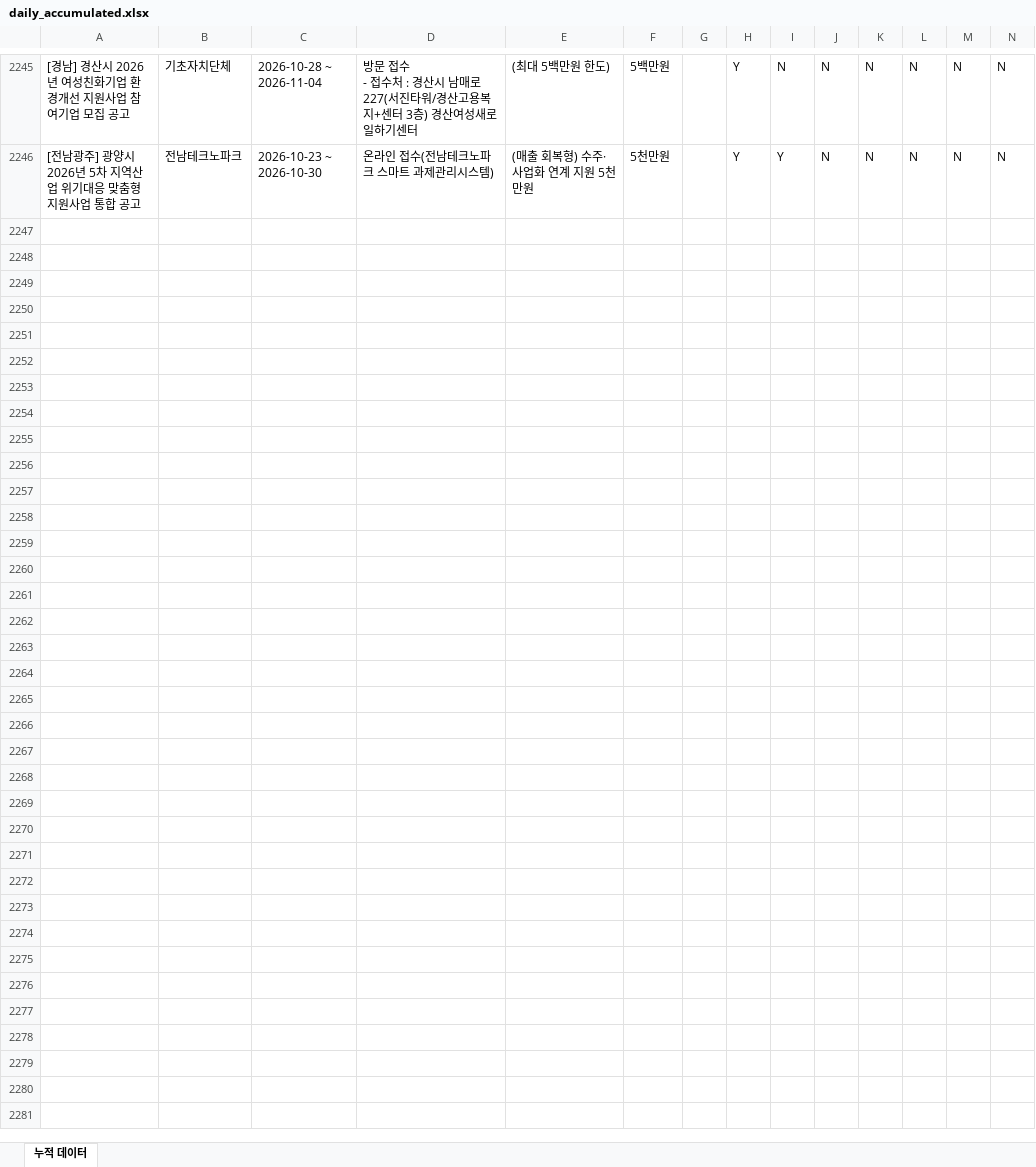
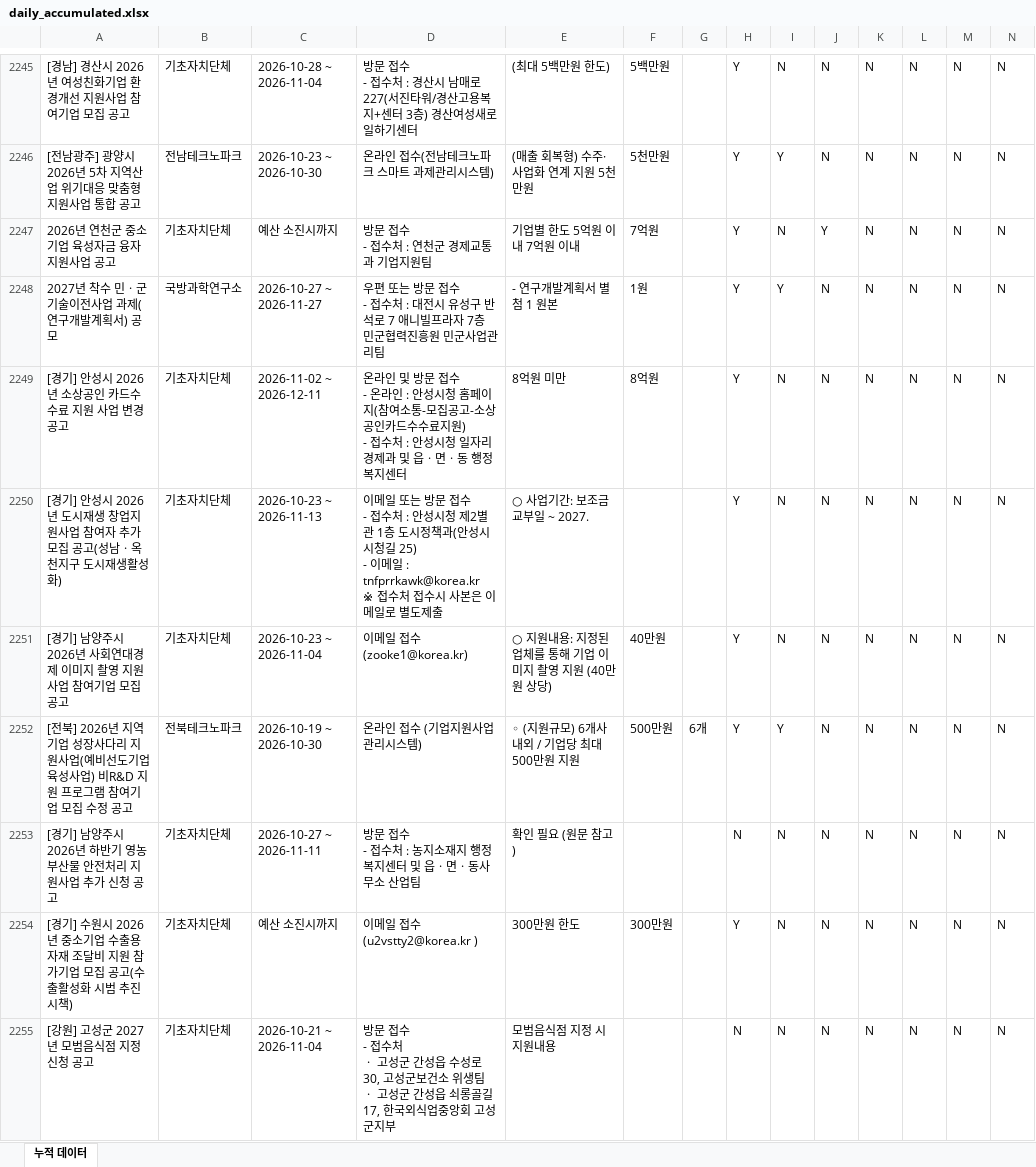
Before and after one commit to niceeun0/B2G_DASHBOARD, an Excel workbook: data/daily_accumulated.xlsx, sheet 누적 데이터, drawn as a sheet; only a part is shown, gaps mark what is left out; values as stored, in another font and other column widths than the file's, no borders; rows hold the shown columns only; ↵ is a line break in a cell; the diff covers the shown part only; the diff names each change by its address in the sheet, - before the commit and + after, or states it on an @@ line.

```diff
--- a/data/daily_accumulated.xlsx (sheet 누적 데이터)
+++ b/data/daily_accumulated.xlsx (sheet 누적 데이터)
+row 2247: 2026년 연천군 중소기업 육성자금 융자 지원사업 공고 | 기초자치단체 | 예산 소진시까지 | 방문 접수 ↵ - 접수처 : 연천군 경제교통과 기업지원팀 | 기업별 한도 5억원 이내 7억원 이내 | 7억원 |  | Y | N | Y | N | N | N | N
+row 2248: 2027년 착수 민ㆍ군기술이전사업 과제(연구개발계획서) 공모 | 국방과학연구소 | 2026-10-27 ~ 2026-11-27 | 우편 또는 방문 접수 ↵ - 접수처 : 대전시 유성구 반석로 7 애니빌프라자 7층 민군협력진흥원 민군사업관리팀 | - 연구개발계획서 별첨 1 원본 | 1원 |  | Y | Y | N | N | N | N | N
+row 2249: [경기] 안성시 2026년 소상공인 카드수수료 지원 사업 변경 공고 | 기초자치단체 | 2026-11-02 ~ 2026-12-11 | 온라인 및 방문 접수 ↵ - 온라인 : 안성시청 홈페이지(참여소통-모집공고-소상공인카드수수료지원) ↵ - 접수처 : 안성시청 일자리경제과 및 읍ㆍ면ㆍ동 행정복지센터 | 8억원 미만 | 8억원 |  | Y | N | N | N | N | N | N
+row 2250: [경기] 안성시 2026년 도시재생 창업지원사업 참여자 추가모집 공고(성남ㆍ옥천지구 도시재생활성화) | 기초자치단체 | 2026-10-23 ~ 2026-11-13 | 이메일 또는 방문 접수 ↵ - 접수처 : 안성시청 제2별관 1층 도시정책과(안성시 시청길 25) ↵ - 이메일 : tnfprrkawk@korea.kr ↵ ※ 접수처 접수시 사본은 이메일로 별도제출 | ○ 사업기간: 보조금 교부일 ~ 2027. |  |  | Y | N | N | N | N | N | N
+row 2251: [경기] 남양주시 2026년 사회연대경제 이미지 촬영 지원사업 참여기업 모집 공고 | 기초자치단체 | 2026-10-23 ~ 2026-11-04 | 이메일 접수 (zooke1@korea.kr) | ○ 지원내용: 지정된 업체를 통해 기업 이미지 촬영 지원 (40만원 상당) | 40만원 |  | Y | N | N | N | N | N | N
+row 2252: [전북] 2026년 지역기업 성장사다리 지원사업(예비선도기업 육성사업) 비R&D 지원 프로그램 참여기업 모집 수정 공고 | 전북테크노파크 | 2026-10-19 ~ 2026-10-30 | 온라인 접수 (기업지원사업관리시스템) | ◦ (지원규모) 6개사 내외 / 기업당 최대 500만원 지원 | 500만원 | 6개 | Y | Y | N | N | N | N | N
+row 2253: [경기] 남양주시 2026년 하반기 영농부산물 안전처리 지원사업 추가 신청 공고 | 기초자치단체 | 2026-10-27 ~ 2026-11-11 | 방문 접수 ↵ - 접수처 : 농지소재지 행정복지센터 및 읍ㆍ면ㆍ동사무소 산업팀 | 확인 필요 (원문 참고) |  |  | N | N | N | N | N | N | N
+row 2254: [경기] 수원시 2026년 중소기업 수출용 자재 조달비 지원 참가기업 모집 공고(수출활성화 시범 추진 시책) | 기초자치단체 | 예산 소진시까지 | 이메일 접수 (u2vstty2@korea.kr ) | 300만원 한도 | 300만원 |  | Y | N | N | N | N | N | N
+row 2255: [강원] 고성군 2027년 모범음식점 지정 신청 공고 | 기초자치단체 | 2026-10-21 ~ 2026-11-04 | 방문 접수 ↵ - 접수처 ↵ ㆍ 고성군 간성읍 수성로 30, 고성군보건소 위생팀 ↵ ㆍ 고성군 간성읍 쇠롱골길 17, 한국외식업중앙회 고성군지부 | 모범음식점 지정 시 지원내용 |  |  | N | N | N | N | N | N | N
```
Also changed, not shown: 22 added rows elsewhere in this sheet, 2 other files.
